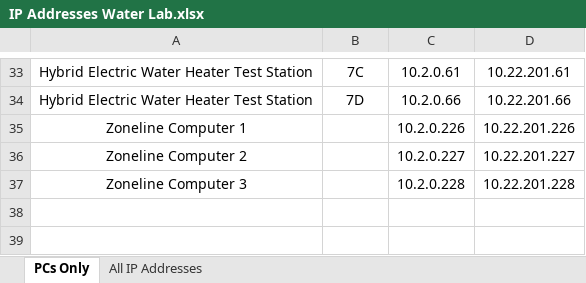
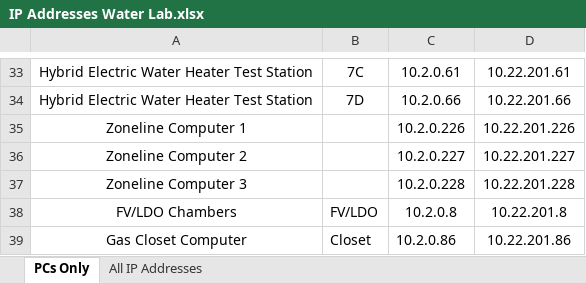
Before and after one commit to 220038920/Technology-Lab, an Excel workbook: NI-2010/Trunk/Hybrid Water Heater/Documentation/IP Addresses Water Lab.xlsx, sheet PCs Only, drawn as a sheet; only a part is shown, gaps mark what is left out; values as stored, in another font and other column widths than the file's, no borders; charts and pictures not drawn; the diff names each change by its address in the sheet, - before the commit and + after, or states it on an @@ line.

```diff
--- a/NI-2010/Trunk/Hybrid Water Heater/Documentation/IP Addresses Water Lab.xlsx (sheet PCs Only)
+++ b/NI-2010/Trunk/Hybrid Water Heater/Documentation/IP Addresses Water Lab.xlsx (sheet PCs Only)
+row 38: FV/LDO Chambers | FV/LDO | 10.2.0.8 | 10.22.201.8
+row 39: Gas Closet Computer | Closet | 10.2.0.86 | 10.22.201.86
```
Also changed, not shown: sheet All IP Addresses, 29 other files.
